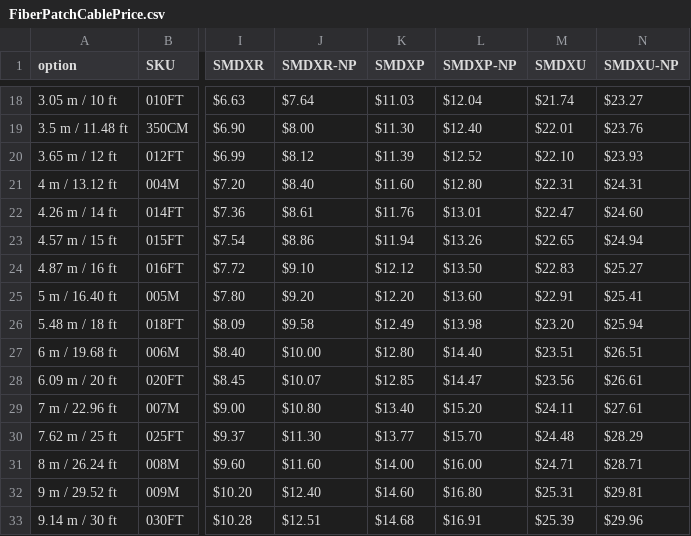
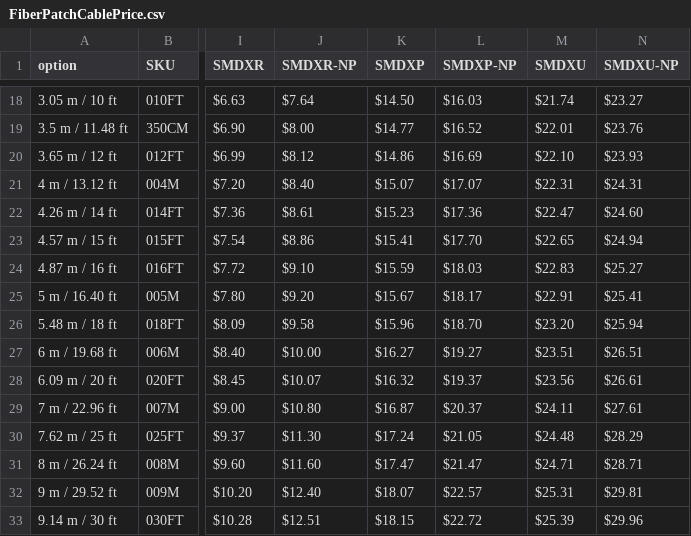
Before and after one commit to SpeedyFiberTX/ProductManageTools_Web, a CSV file: public/csv/FiberPatchCablePrice.csv, drawn as a sheet; only a part is shown, gaps mark what is left out; the diff covers the shown part only; the diff names each change by its address in the sheet, - before the commit and + after, or states it on an @@ line.

```diff
--- a/public/csv/FiberPatchCablePrice.csv
+++ b/public/csv/FiberPatchCablePrice.csv
-K18 (SMDXP): $11.03
+K18 (SMDXP): $14.50
-L18 (SMDXP-NP): $12.04
+L18 (SMDXP-NP): $16.03
-K19 (SMDXP): $11.30
+K19 (SMDXP): $14.77
-L19 (SMDXP-NP): $12.40
+L19 (SMDXP-NP): $16.52
-K20 (SMDXP): $11.39
+K20 (SMDXP): $14.86
-L20 (SMDXP-NP): $12.52
+L20 (SMDXP-NP): $16.69
-K21 (SMDXP): $11.60
+K21 (SMDXP): $15.07
-L21 (SMDXP-NP): $12.80
+L21 (SMDXP-NP): $17.07
-K22 (SMDXP): $11.76
+K22 (SMDXP): $15.23
-L22 (SMDXP-NP): $13.01
+L22 (SMDXP-NP): $17.36
-K23 (SMDXP): $11.94
+K23 (SMDXP): $15.41
-L23 (SMDXP-NP): $13.26
+L23 (SMDXP-NP): $17.70
-K24 (SMDXP): $12.12
+K24 (SMDXP): $15.59
-L24 (SMDXP-NP): $13.50
+L24 (SMDXP-NP): $18.03
-K25 (SMDXP): $12.20
+K25 (SMDXP): $15.67
-L25 (SMDXP-NP): $13.60
+L25 (SMDXP-NP): $18.17
-K26 (SMDXP): $12.49
+K26 (SMDXP): $15.96
-L26 (SMDXP-NP): $13.98
+L26 (SMDXP-NP): $18.70
-K27 (SMDXP): $12.80
+K27 (SMDXP): $16.27
-L27 (SMDXP-NP): $14.40
+L27 (SMDXP-NP): $19.27
-K28 (SMDXP): $12.85
+K28 (SMDXP): $16.32
-L28 (SMDXP-NP): $14.47
+L28 (SMDXP-NP): $19.37
-K29 (SMDXP): $13.40
+K29 (SMDXP): $16.87
-L29 (SMDXP-NP): $15.20
+L29 (SMDXP-NP): $20.37
-K30 (SMDXP): $13.77
+K30 (SMDXP): $17.24
-L30 (SMDXP-NP): $15.70
+L30 (SMDXP-NP): $21.05
-K31 (SMDXP): $14.00
+K31 (SMDXP): $17.47
-L31 (SMDXP-NP): $16.00
+L31 (SMDXP-NP): $21.47
-K32 (SMDXP): $14.60
+K32 (SMDXP): $18.07
-L32 (SMDXP-NP): $16.80
+L32 (SMDXP-NP): $22.57
-K33 (SMDXP): $14.68
+K33 (SMDXP): $18.15
-L33 (SMDXP-NP): $16.91
+L33 (SMDXP-NP): $22.72
```
Also changed, not shown: 168 edited cells elsewhere in this file.
